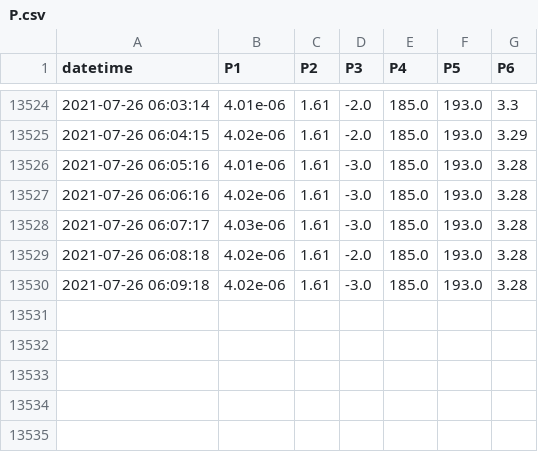
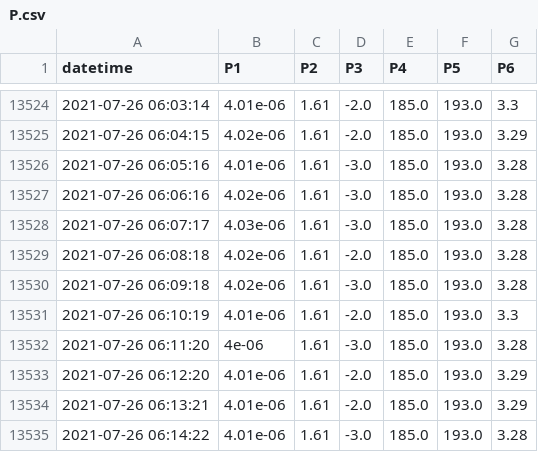
Before and after one commit to SciGEsN/SRC074, a CSV file: data/P.csv, drawn as a sheet; only a part is shown, gaps mark what is left out; the diff names each change by its address in the sheet, - before the commit and + after, or states it on an @@ line.

```diff
--- a/data/P.csv
+++ b/data/P.csv
+row 13531: 2021-07-26 06:10:19 | 4.01e-06 | 1.61 | -2.0 | 185.0 | 193.0 | 3.3
+row 13532: 2021-07-26 06:11:20 | 4e-06 | 1.61 | -3.0 | 185.0 | 193.0 | 3.28
+row 13533: 2021-07-26 06:12:20 | 4.01e-06 | 1.61 | -2.0 | 185.0 | 193.0 | 3.29
+row 13534: 2021-07-26 06:13:21 | 4.01e-06 | 1.61 | -2.0 | 185.0 | 193.0 | 3.29
+row 13535: 2021-07-26 06:14:22 | 4.01e-06 | 1.61 | -3.0 | 185.0 | 193.0 | 3.28
```
Also changed, not shown: data/T1.csv, data/T2.csv, 8 other files.
